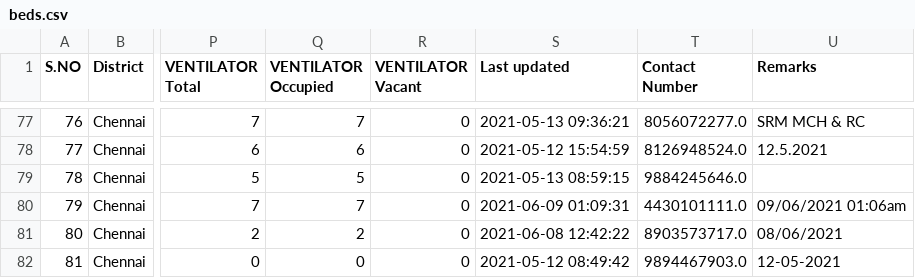
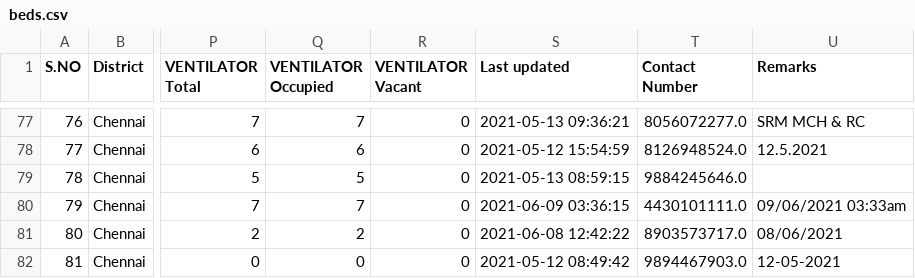
Before and after one commit to stopcoronatn/stopcoronatn.github.io, a CSV file: data/beds.csv, drawn as a sheet; only a part is shown, gaps mark what is left out; the diff names each change by its address in the sheet, - before the commit and + after, or states it on an @@ line.

```diff
--- a/data/beds.csv
+++ b/data/beds.csv
-S80 (Last updated): 2021-06-09 01:09:31
+S80 (Last updated): 2021-06-09 03:36:15
-U80 (Remarks): 09/06/2021 01:06am
+U80 (Remarks): 09/06/2021 03:33am
```
